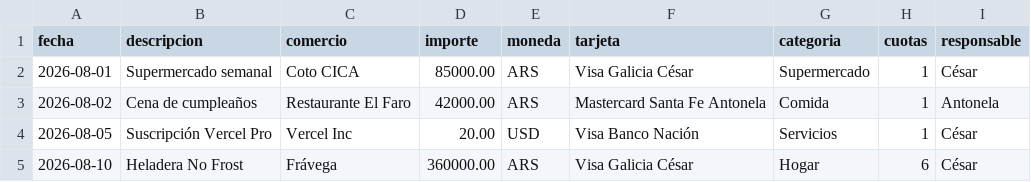
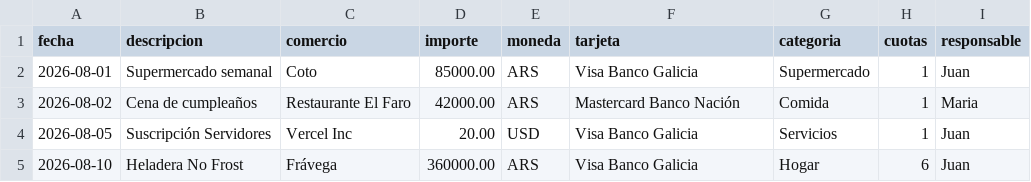
Before and after one commit to leandrolivera/tarjetas-en-orden, a CSV file: public/ejemplo_importacion_gastos.csv, drawn as a sheet.

```diff
--- a/public/ejemplo_importacion_gastos.csv
+++ b/public/ejemplo_importacion_gastos.csv
@@ -1,5 +1,5 @@
 fecha;descripcion;comercio;importe;moneda;tarjeta;categoria;cuotas;responsable
-2026-08-01;Supermercado semanal;Coto CICA;85000.00;ARS;Visa Galicia César;Supermercado;1;César
-2026-08-02;Cena de cumpleaños;Restaurante El Faro;42000.00;ARS;Mastercard Santa Fe Antonela;Comida;1;Antonela
-2026-08-05;Suscripción Vercel Pro;Vercel Inc;20.00;USD;Visa Banco Nación;Servicios;1;César
-2026-08-10;Heladera No Frost;Frávega;360000.00;ARS;Visa Galicia César;Hogar;6;César
+2026-08-01;Supermercado semanal;Coto;85000.00;ARS;Visa Banco Galicia;Supermercado;1;Juan
+2026-08-02;Cena de cumpleaños;Restaurante El Faro;42000.00;ARS;Mastercard Banco Nación;Comida;1;Maria
+2026-08-05;Suscripción Servidores;Vercel Inc;20.00;USD;Visa Banco Galicia;Servicios;1;Juan
+2026-08-10;Heladera No Frost;Frávega;360000.00;ARS;Visa Banco Galicia;Hogar;6;Juan
```
Also changed, not shown: 6 other files.
